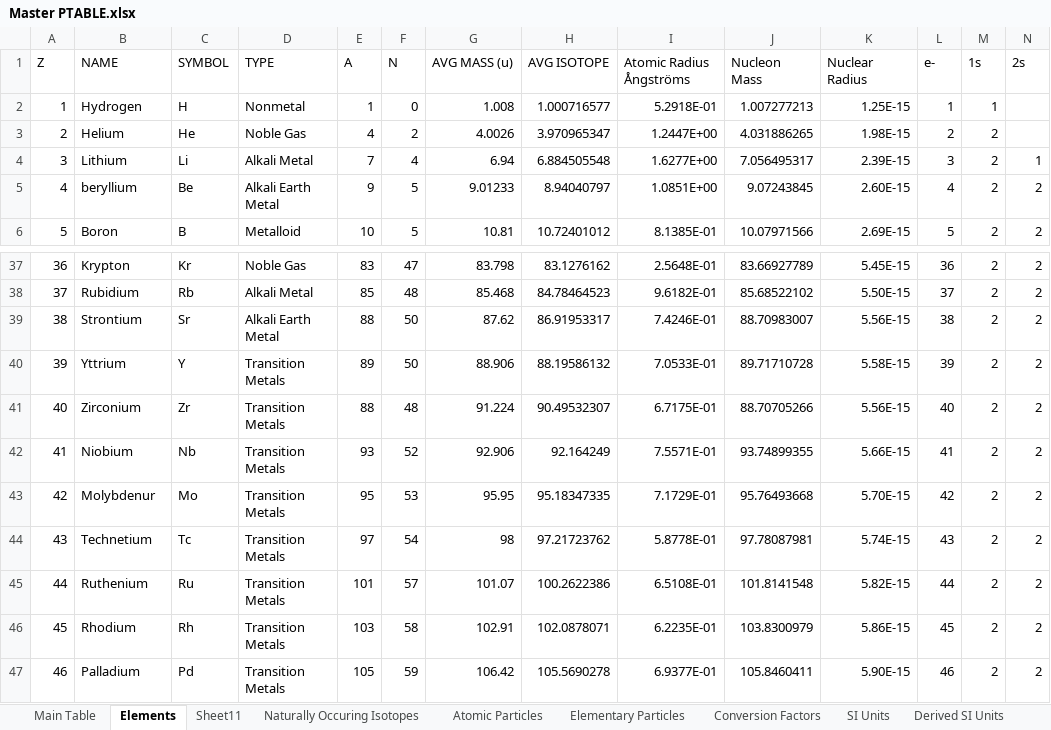
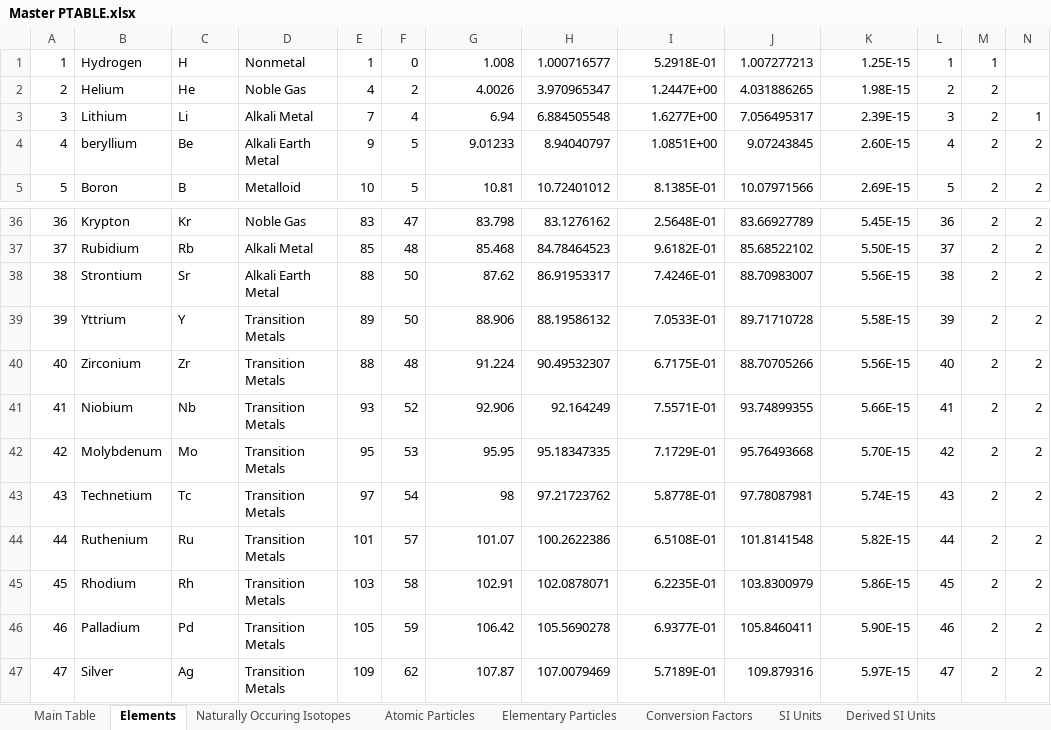
Before and after one commit to USAMRICD-UW-Fred-Hutch-Cancer-Research/Periodic-Table-of-Elements, an Excel workbook: Master PTABLE.xlsx, sheet Elements, drawn as a sheet; only a part is shown, gaps mark what is left out; the shorter side is filled out with more unchanged rows; values as stored, in another font and other column widths than the file's, no cell formats; removed rows and columns are numbered as before the commit, all else as after; rows hold the shown columns only; the diff names each change by its address in the sheet, - before the commit and + after, or states it on an @@ line.

Commit message:
Add files via upload

```diff
--- a/Master PTABLE.xlsx (sheet Elements)
+++ b/Master PTABLE.xlsx (sheet Elements)
-sheet tab: Sheet11
-row 1: Z | NAME | SYMBOL | TYPE | A | N | AVG MASS (u) | AVG ISOTOPE | Atomic Radius Ångströms | Nucleon Mass | Nuclear Radius | e- | 1s | 2s
-B42: Molybdenur
+B42: Molybdenum
```
Also changed, not shown: sheet Main Table, cell formats, formulas that keep their value.
